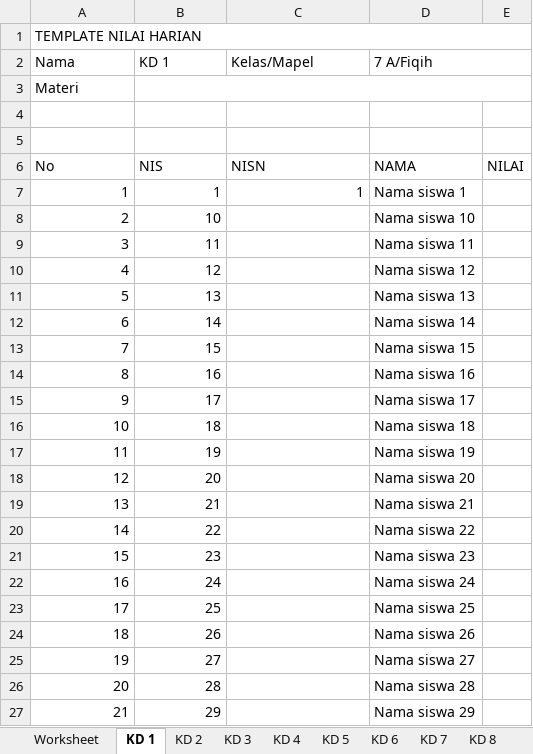
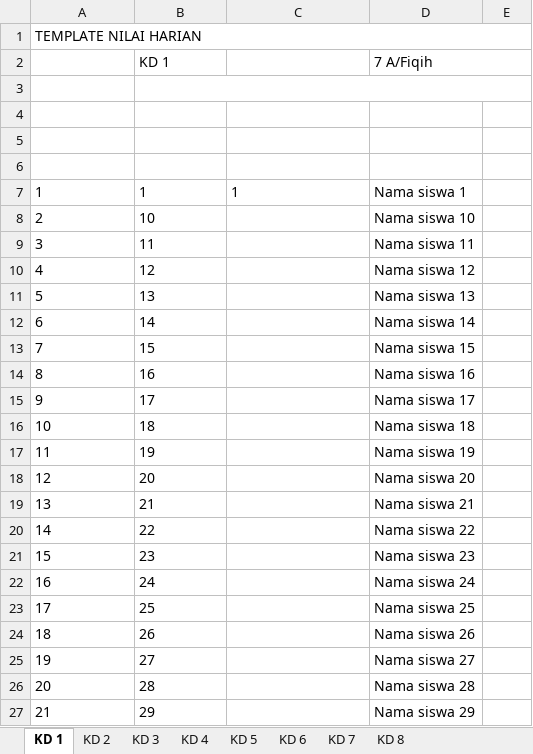
Before and after one commit to galaxy-co/mtsn-1-tegal-app, an Excel workbook: public/nilai-harian.xlsx, sheet KD 1, drawn as a sheet; only a part is shown; values as stored, in another font and other column widths than the file's, no borders; the diff covers the shown part only; the diff names each change by its address in the sheet, - before the commit and + after, or states it on an @@ line.

```diff
--- a/public/nilai-harian.xlsx (sheet KD 1)
+++ b/public/nilai-harian.xlsx (sheet KD 1)
-sheet tab: Worksheet
-A2:A3 text colour: black
+A2:A3 text colour: #FFFFFF
-C2 text colour: black
+C2 text colour: #FFFFFF
-A6:E6 text colour: black
+A6:E6 text colour: #FFFFFF
-A7:C7 alignment: right
+A7:C7 alignment: left
-A8:B27 alignment: right
+A8:B27 alignment: left
```
Also changed, not shown: cell formats elsewhere in this sheet, sheet KD 2, sheet KD 3, sheet KD 4, sheet KD 5, sheet KD 6, sheet KD 7, 1 more sheet, 1 other file.
